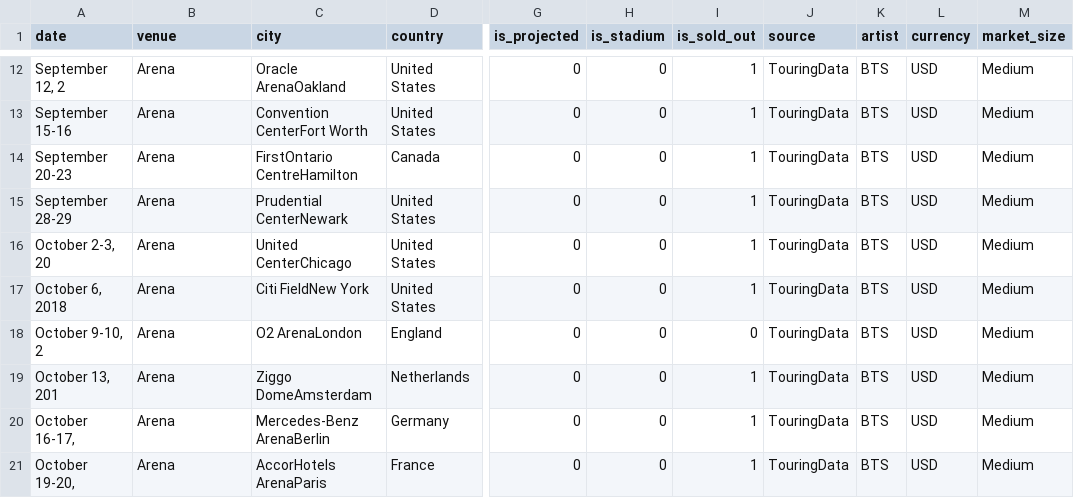
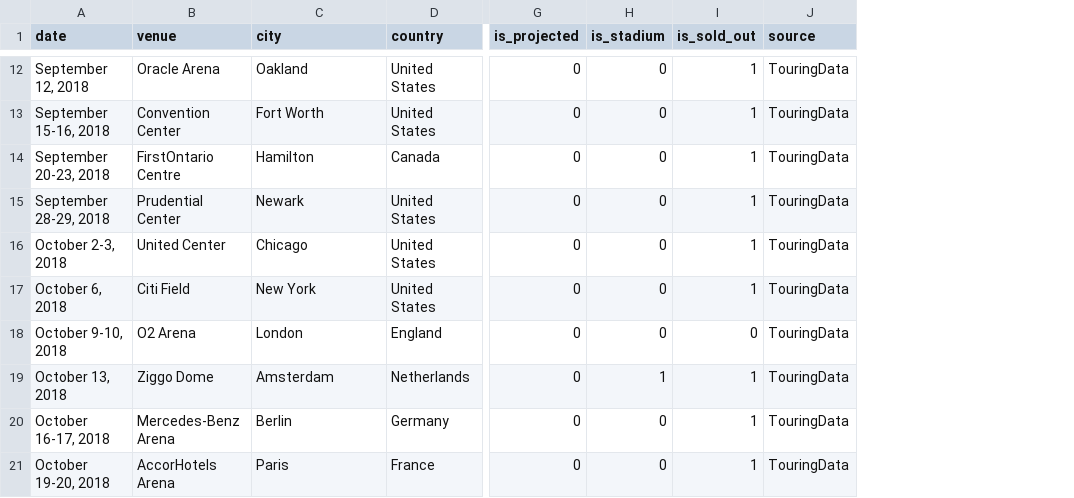
Before and after one commit to giriaruna/bts-tour-analysis, a CSV file: 2018_love_yourself.csv, drawn as a sheet; only a part is shown, gaps mark what is left out; the diff covers the shown part only; the diff names each change by its address in the sheet, - before the commit and + after, or states it on an @@ line.

```diff
--- a/2018_love_yourself.csv
+++ b/2018_love_yourself.csv
-column K (artist), rows 12-21: all BTS
-column L (currency), rows 12-21: all USD
-column M (market_size), rows 12-21: all Medium
-A12 (date): September 12, 2
+A12 (date): September 12, 2018
-B12 (venue): Arena
+B12 (venue): Oracle Arena
-C12 (city): Oracle ArenaOakland
+C12 (city): Oakland
-A13 (date): September 15-16
+A13 (date): September 15-16, 2018
-B13 (venue): Arena
+B13 (venue): Convention Center
-C13 (city): Convention CenterFort Worth
+C13 (city): Fort Worth
-A14 (date): September 20-23
+A14 (date): September 20-23, 2018
-B14 (venue): Arena
+B14 (venue): FirstOntario Centre
-C14 (city): FirstOntario CentreHamilton
+C14 (city): Hamilton
-A15 (date): September 28-29
+A15 (date): September 28-29, 2018
-B15 (venue): Arena
+B15 (venue): Prudential Center
-C15 (city): Prudential CenterNewark
+C15 (city): Newark
-A16 (date): October 2-3, 20
+A16 (date): October 2-3, 2018
-B16 (venue): Arena
+B16 (venue): United Center
-C16 (city): United CenterChicago
+C16 (city): Chicago
-B17 (venue): Arena
+B17 (venue): Citi Field
-C17 (city): Citi FieldNew York
+C17 (city): New York
-A18 (date): October 9-10, 2
+A18 (date): October 9-10, 2018
-B18 (venue): Arena
+B18 (venue): O2 Arena
-C18 (city): O2 ArenaLondon
+C18 (city): London
-A19 (date): October 13, 201
+A19 (date): October 13, 2018
-B19 (venue): Arena
+B19 (venue): Ziggo Dome
-C19 (city): Ziggo DomeAmsterdam
+C19 (city): Amsterdam
-H19 (is_stadium): 0
+H19 (is_stadium): 1
-A20 (date): October 16-17,
+A20 (date): October 16-17, 2018
-B20 (venue): Arena
+B20 (venue): Mercedes-Benz Arena
-C20 (city): Mercedes-Benz ArenaBerlin
+C20 (city): Berlin
-A21 (date): October 19-20,
+A21 (date): October 19-20, 2018
-B21 (venue): Arena
+B21 (venue): AccorHotels Arena
-C21 (city): AccorHotels ArenaParis
+C21 (city): Paris
```
Also changed, not shown: 50 edited cells elsewhere in this file, 2026_arirang.csv, cleaned_bts_data.csv, 7 other files.
